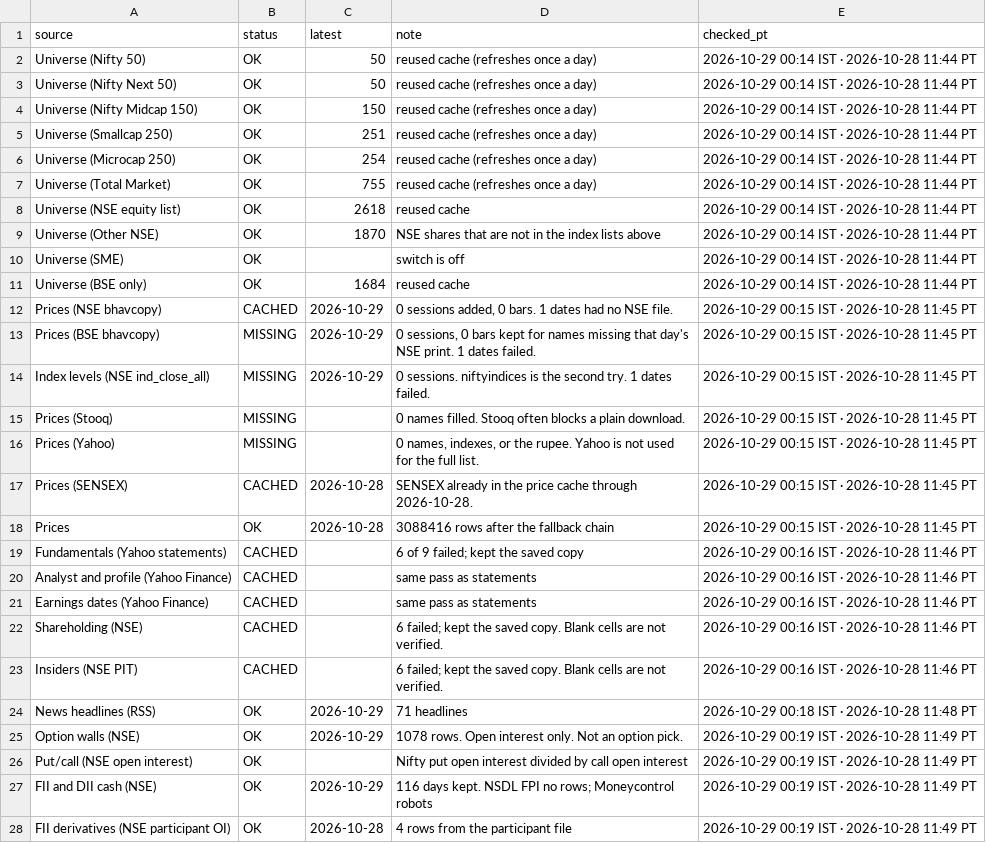
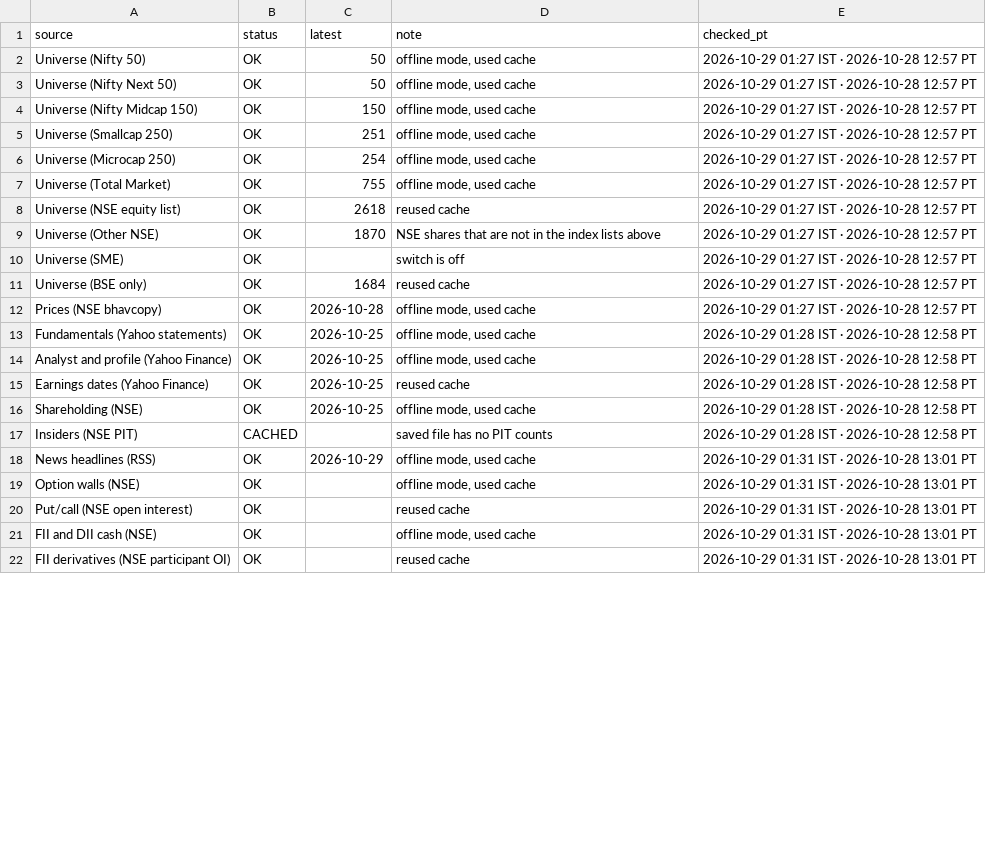
Before and after one commit to PatelNicknp/nicks-india-stock-desk, a CSV file: data/updates_log.csv, drawn as a sheet; only a part is shown; the diff covers the shown part only.

Commit message:
Rescore pages from saved financials 2026-10-28T20:03Z

```diff
--- a/data/updates_log.csv
+++ b/data/updates_log.csv
@@ -1,28 +1,22 @@
 source,status,latest,note,checked_pt
-Universe (Nifty 50),OK,50,reused cache (refreshes once a day),2026-10-29 00:14 IST · 2026-10-28 11:44 PT
-Universe (Nifty Next 50),OK,50,reused cache (refreshes once a day),2026-10-29 00:14 IST · 2026-10-28 11:44 PT
-Universe (Nifty Midcap 150),OK,150,reused cache (refreshes once a day),2026-10-29 00:14 IST · 2026-10-28 11:44 PT
-Universe (Smallcap 250),OK,251,reused cache (refreshes once a day),2026-10-29 00:14 IST · 2026-10-28 11:44 PT
-Universe (Microcap 250),OK,254,reused cache (refreshes once a day),2026-10-29 00:14 IST · 2026-10-28 11:44 PT
-Universe (Total Market),OK,755,reused cache (refreshes once a day),2026-10-29 00:14 IST · 2026-10-28 11:44 PT
-Universe (NSE equity list),OK,2618,reused cache,2026-10-29 00:14 IST · 2026-10-28 11:44 PT
-Universe (Other NSE),OK,1870,NSE shares that are not in the index lists above,2026-10-29 00:14 IST · 2026-10-28 11:44 PT
-Universe (SME),OK,,switch is off,2026-10-29 00:14 IST · 2026-10-28 11:44 PT
-Universe (BSE only),OK,1684,reused cache,2026-10-29 00:14 IST · 2026-10-28 11:44 PT
-Prices (NSE bhavcopy),CACHED,2026-10-29,"0 sessions added, 0 bars. 1 dates had no NSE file.",2026-10-29 00:15 IST · 2026-10-28 11:45 PT
-Prices (BSE bhavcopy),MISSING,2026-10-29,"0 sessions, 0 bars kept for names missing that day's NSE print. 1 dates failed.",2026-10-29 00:15 IST · 2026-10-28 11:45 PT
-Index levels (NSE ind_close_all),MISSING,2026-10-29,0 sessions. niftyindices is the second try. 1 dates failed.,2026-10-29 00:15 IST · 2026-10-28 11:45 PT
-Prices (Stooq),MISSING,,0 names filled. Stooq often blocks a plain download.,2026-10-29 00:15 IST · 2026-10-28 11:45 PT
-Prices (Yahoo),MISSING,,"0 names, indexes, or the rupee. Yahoo is not used for the full list.",2026-10-29 00:15 IST · 2026-10-28 11:45 PT
-Prices (SENSEX),CACHED,2026-10-28,SENSEX already in the price cache through 2026-10-28.,2026-10-29 00:15 IST · 2026-10-28 11:45 PT
-Prices,OK,2026-10-28,3088416 rows after the fallback chain,2026-10-29 00:15 IST · 2026-10-28 11:45 PT
-Fundamentals (Yahoo statements),CACHED,,6 of 9 failed; kept the saved copy,2026-10-29 00:16 IST · 2026-10-28 11:46 PT
-Analyst and profile (Yahoo Finance),CACHED,,same pass as statements,2026-10-29 00:16 IST · 2026-10-28 11:46 PT
-Earnings dates (Yahoo Finance),CACHED,,same pass as statements,2026-10-29 00:16 IST · 2026-10-28 11:46 PT
-Shareholding (NSE),CACHED,,6 failed; kept the saved copy. Blank cells are not verified.,2026-10-29 00:16 IST · 2026-10-28 11:46 PT
-Insiders (NSE PIT),CACHED,,6 failed; kept the saved copy. Blank cells are not verified.,2026-10-29 00:16 IST · 2026-10-28 11:46 PT
-News headlines (RSS),OK,2026-10-29,71 headlines,2026-10-29 00:18 IST · 2026-10-28 11:48 PT
-Option walls (NSE),OK,2026-10-29,1078 rows. Open interest only. Not an option pick.,2026-10-29 00:19 IST · 2026-10-28 11:49 PT
-Put/call (NSE open interest),OK,,Nifty put open interest divided by call open interest,2026-10-29 00:19 IST · 2026-10-28 11:49 PT
-FII and DII cash (NSE),OK,2026-10-29,116 days kept. NSDL FPI no rows; Moneycontrol robots,2026-10-29 00:19 IST · 2026-10-28 11:49 PT
-FII derivatives (NSE participant OI),OK,2026-10-28,4 rows from the participant file,2026-10-29 00:19 IST · 2026-10-28 11:49 PT
+Universe (Nifty 50),OK,50,"offline mode, used cache",2026-10-29 01:27 IST · 2026-10-28 12:57 PT
+Universe (Nifty Next 50),OK,50,"offline mode, used cache",2026-10-29 01:27 IST · 2026-10-28 12:57 PT
+Universe (Nifty Midcap 150),OK,150,"offline mode, used cache",2026-10-29 01:27 IST · 2026-10-28 12:57 PT
+Universe (Smallcap 250),OK,251,"offline mode, used cache",2026-10-29 01:27 IST · 2026-10-28 12:57 PT
+Universe (Microcap 250),OK,254,"offline mode, used cache",2026-10-29 01:27 IST · 2026-10-28 12:57 PT
+Universe (Total Market),OK,755,"offline mode, used cache",2026-10-29 01:27 IST · 2026-10-28 12:57 PT
+Universe (NSE equity list),OK,2618,reused cache,2026-10-29 01:27 IST · 2026-10-28 12:57 PT
+Universe (Other NSE),OK,1870,NSE shares that are not in the index lists above,2026-10-29 01:27 IST · 2026-10-28 12:57 PT
+Universe (SME),OK,,switch is off,2026-10-29 01:27 IST · 2026-10-28 12:57 PT
+Universe (BSE only),OK,1684,reused cache,2026-10-29 01:27 IST · 2026-10-28 12:57 PT
+Prices (NSE bhavcopy),OK,2026-10-28,"offline mode, used cache",2026-10-29 01:27 IST · 2026-10-28 12:57 PT
+Fundamentals (Yahoo statements),OK,2026-10-25,"offline mode, used cache",2026-10-29 01:28 IST · 2026-10-28 12:58 PT
+Analyst and profile (Yahoo Finance),OK,2026-10-25,"offline mode, used cache",2026-10-29 01:28 IST · 2026-10-28 12:58 PT
+Earnings dates (Yahoo Finance),OK,2026-10-25,reused cache,2026-10-29 01:28 IST · 2026-10-28 12:58 PT
+Shareholding (NSE),OK,2026-10-25,"offline mode, used cache",2026-10-29 01:28 IST · 2026-10-28 12:58 PT
+Insiders (NSE PIT),CACHED,,saved file has no PIT counts,2026-10-29 01:28 IST · 2026-10-28 12:58 PT
+News headlines (RSS),OK,2026-10-29,"offline mode, used cache",2026-10-29 01:31 IST · 2026-10-28 13:01 PT
+Option walls (NSE),OK,,"offline mode, used cache",2026-10-29 01:31 IST · 2026-10-28 13:01 PT
+Put/call (NSE open interest),OK,,reused cache,2026-10-29 01:31 IST · 2026-10-28 13:01 PT
+FII and DII cash (NSE),OK,,"offline mode, used cache",2026-10-29 01:31 IST · 2026-10-28 13:01 PT
+FII derivatives (NSE participant OI),OK,,reused cache,2026-10-29 01:31 IST · 2026-10-28 13:01 PT
```
Also changed, not shown: 2 added rows, 2 removed rows and 10 edited cells elsewhere in this file, data/insider_trading.csv, data/market_today.csv, 3 other files.
